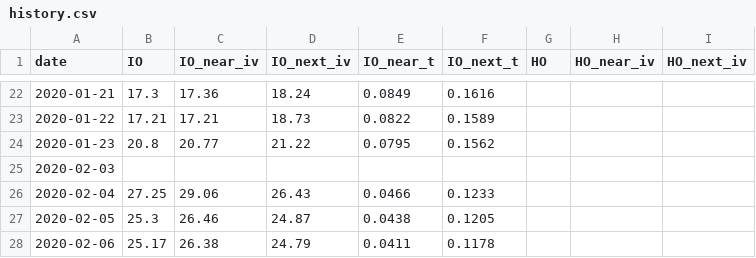
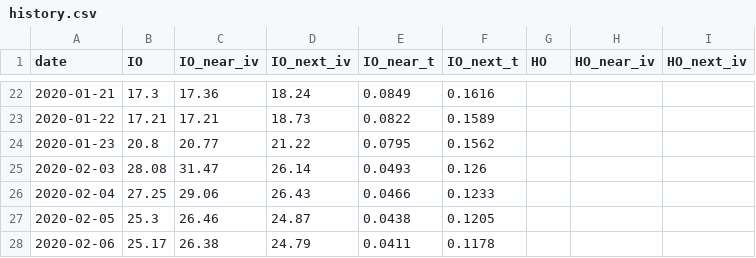
Before and after one commit to kay-github/code_all, a CSV file: tools/cn-vix/data/history.csv, drawn as a sheet; only a part is shown, gaps mark what is left out; the diff covers the shown part only; the diff names each change by its address in the sheet, - before the commit and + after, or states it on an @@ line.

```diff
--- a/tools/cn-vix/data/history.csv
+++ b/tools/cn-vix/data/history.csv
-B25 (IO): (empty)
+B25 (IO): 28.08
-C25 (IO_near_iv): (empty)
+C25 (IO_near_iv): 31.47
-D25 (IO_next_iv): (empty)
+D25 (IO_next_iv): 26.14
-E25 (IO_near_t): (empty)
+E25 (IO_near_t): 0.0493
-F25 (IO_next_t): (empty)
+F25 (IO_next_t): 0.126
```
Also changed, not shown: 33 edited cells elsewhere in this file, 4 other files.
